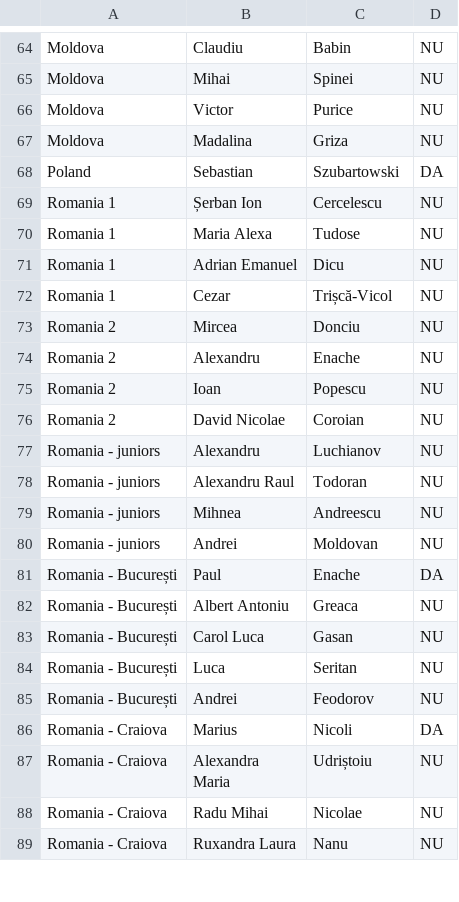
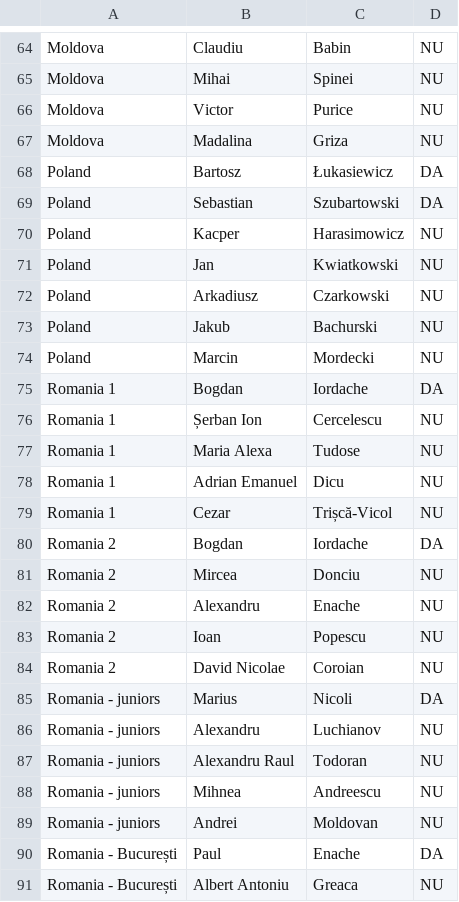
Before and after one commit to RaresAnghel08/rmi-website, a CSV file: csv/participants.csv, drawn as a sheet; only a part is shown, gaps mark what is left out; the shorter side is filled out with more unchanged rows; the diff covers the shown part only.

```diff
--- a/csv/participants.csv
+++ b/csv/participants.csv
@@ -67,3 +67,10 @@ Moldova,Victor,Purice,NU
 Moldova,Madalina,Griza,NU
+Poland,Bartosz,Łukasiewicz,DA
 Poland,Sebastian,Szubartowski,DA
+Poland,Kacper,Harasimowicz,NU
+Poland,Jan,Kwiatkowski,NU
+Poland,Arkadiusz,Czarkowski,NU
+Poland,Jakub,Bachurski,NU
+Poland,Marcin,Mordecki,NU
+Romania 1,Bogdan,Iordache,DA
 Romania 1,Șerban Ion,Cercelescu,NU
@@ -72,2 +79,3 @@ Romania 1,Adrian Emanuel,Dicu,NU
 Romania 1,Cezar,Trișcă-Vicol,NU
+Romania 2,Bogdan,Iordache,DA
 Romania 2,Mircea,Donciu,NU
@@ -76,2 +84,3 @@ Romania 2,Ioan,Popescu,NU
 Romania 2,David Nicolae,Coroian,NU
+Romania - juniors,Marius,Nicoli,DA
 Romania - juniors,Alexandru,Luchianov,NU
```
Also changed, not shown: 21 added rows elsewhere in this file, 2 other files.
